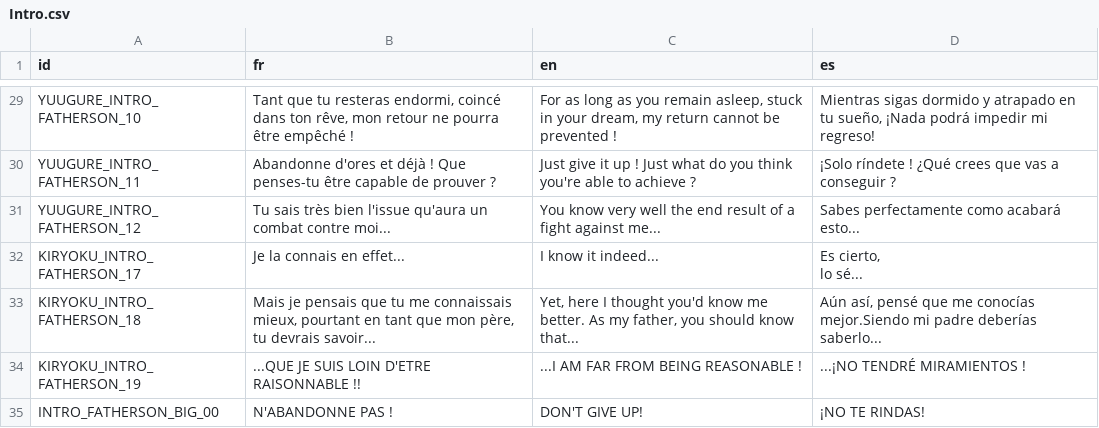
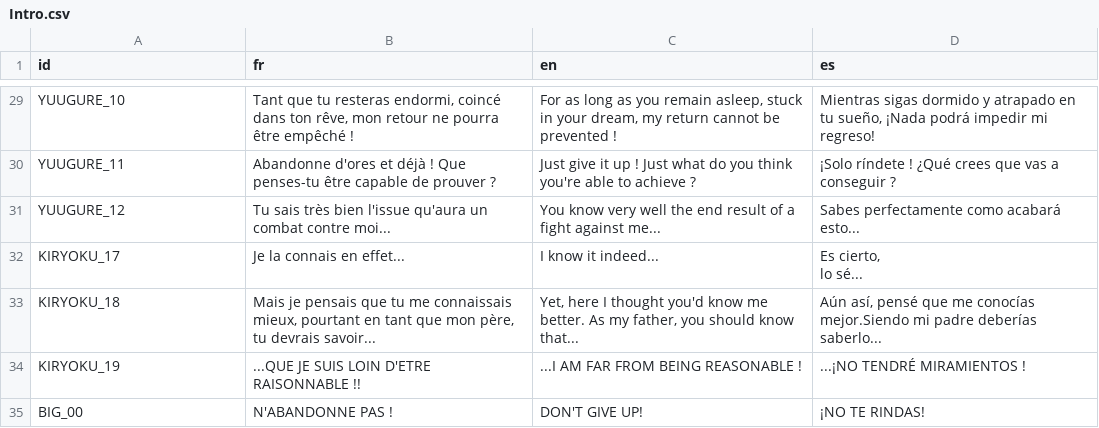
Before and after one commit to GovanifY/KHR2FM, a CSV file: ASSETS/LANG/TEXT/Game/Intro/Intro.csv, drawn as a sheet; only a part is shown, gaps mark what is left out; the diff covers the shown part only; the diff names each change by its address in the sheet, - before the commit and + after, or states it on an @@ line.

```diff
--- a/ASSETS/LANG/TEXT/Game/Intro/Intro.csv
+++ b/ASSETS/LANG/TEXT/Game/Intro/Intro.csv
-A29 (id): YUUGURE_INTRO_FATHERSON_10
+A29 (id): YUUGURE_10
-A30 (id): YUUGURE_INTRO_FATHERSON_11
+A30 (id): YUUGURE_11
-A31 (id): YUUGURE_INTRO_FATHERSON_12
+A31 (id): YUUGURE_12
-A32 (id): KIRYOKU_INTRO_FATHERSON_17
+A32 (id): KIRYOKU_17
-A33 (id): KIRYOKU_INTRO_FATHERSON_18
+A33 (id): KIRYOKU_18
-A34 (id): KIRYOKU_INTRO_FATHERSON_19
+A34 (id): KIRYOKU_19
-A35 (id): INTRO_FATHERSON_BIG_00
+A35 (id): BIG_00
```
Also changed, not shown: 27 edited cells elsewhere in this file, ASSETS/LANG/TEXT/Game/End_Demo.csv, 9 other files.
